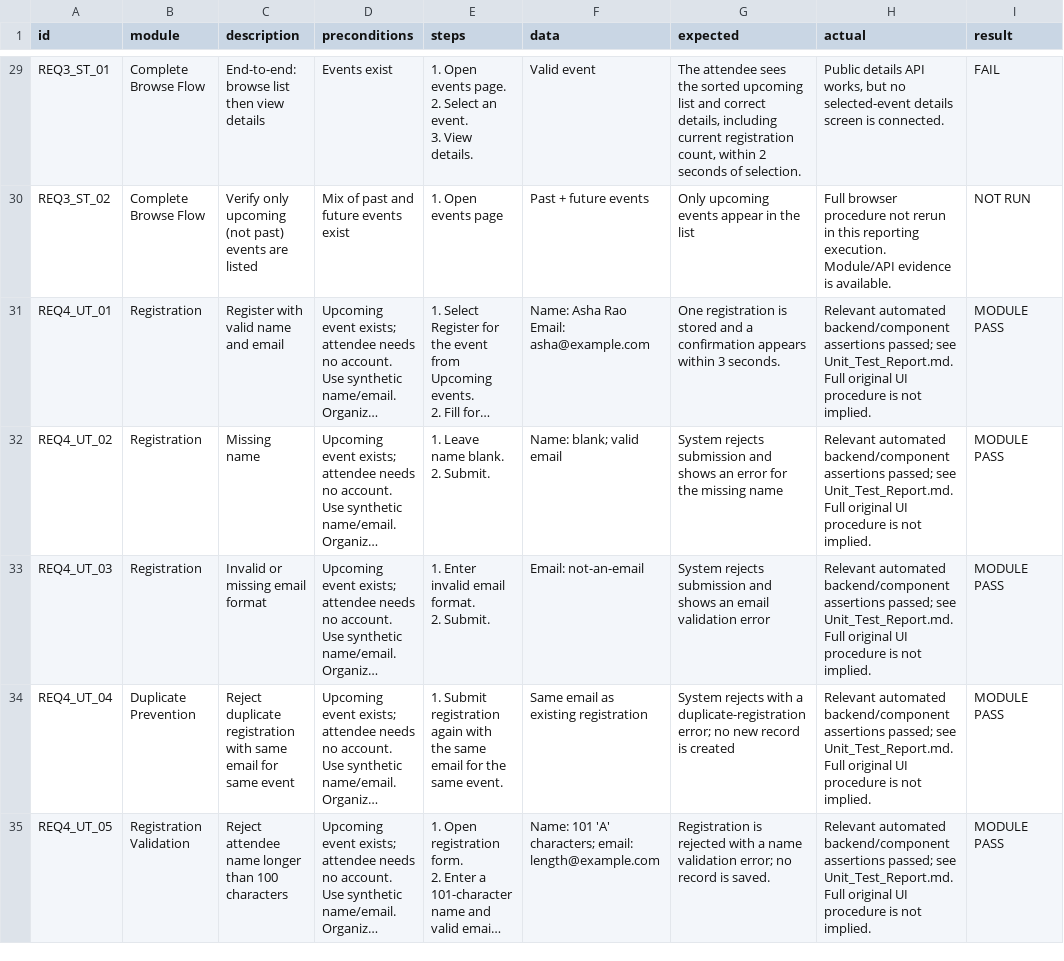
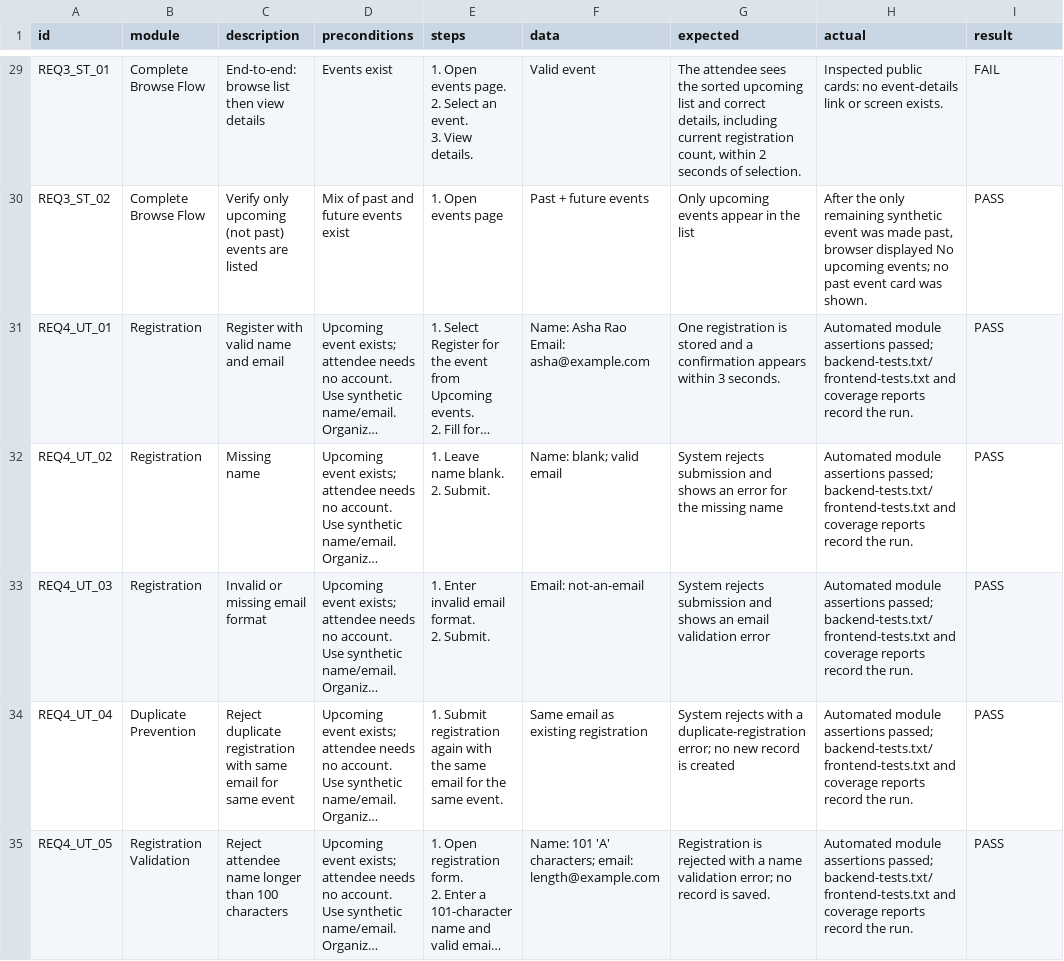
Before and after one commit to event-management-system-mini-project/event-management-system, a CSV file: docs/part-3/Updated_Test_Cases.csv, drawn as a sheet; only a part is shown, gaps mark what is left out; long unchanged cells end in …; the diff covers the shown part only; the diff names each change by its address in the sheet, - before the commit and + after, or states it on an @@ line.

Commit message:
Complete Part 3 execution results and fill original test plan

```diff
--- a/docs/part-3/Updated_Test_Cases.csv
+++ b/docs/part-3/Updated_Test_Cases.csv
-H29 (actual): Public details API works, but no selected-event details screen is connected.
+H29 (actual): Inspected public cards: no event-details link or screen exists.
-H30 (actual): Full browser procedure not rerun in this reporting execution. Module/API evidence is available.
+H30 (actual): After the only remaining synthetic event was made past, browser displayed No upcoming events; no past event card was shown.
-I30 (result): NOT RUN
+I30 (result): PASS
-H31:H35 (actual): Relevant automated backend/component assertions passed; see Unit_Test_Report.md. Full original UI procedure is not implied.
+H31:H35 (actual): Automated module assertions passed; backend-tests.txt/frontend-tests.txt and coverage reports record the run.
-I31:I35 (result): MODULE PASS
+I31:I35 (result): PASS
```
Also changed, not shown: 84 edited cells elsewhere in this file, 20 other files.
